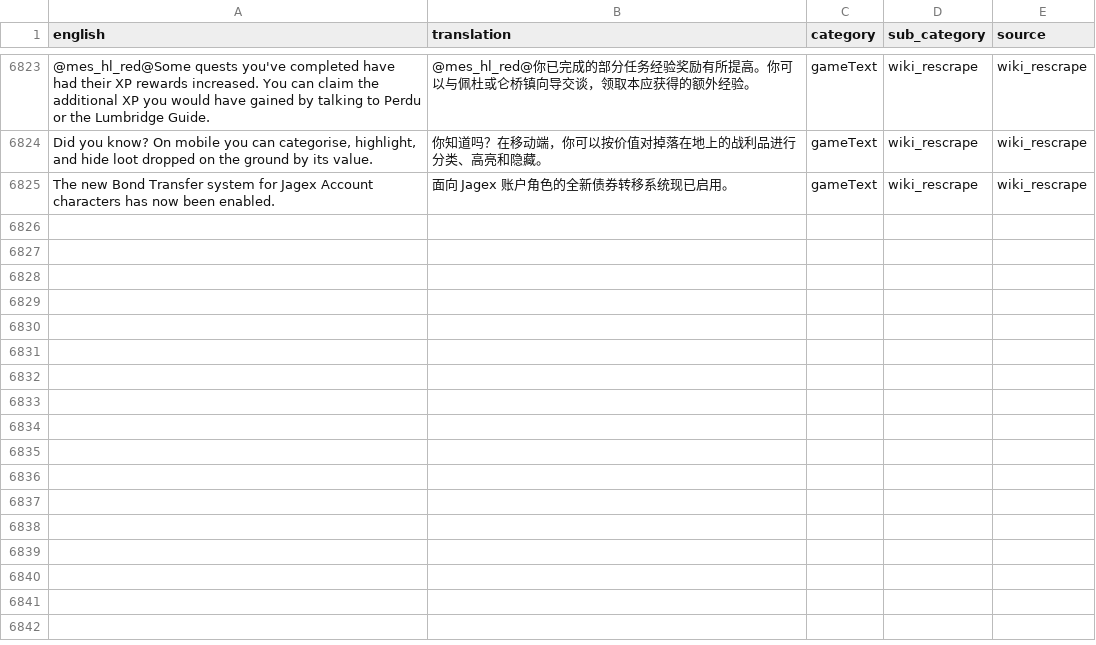
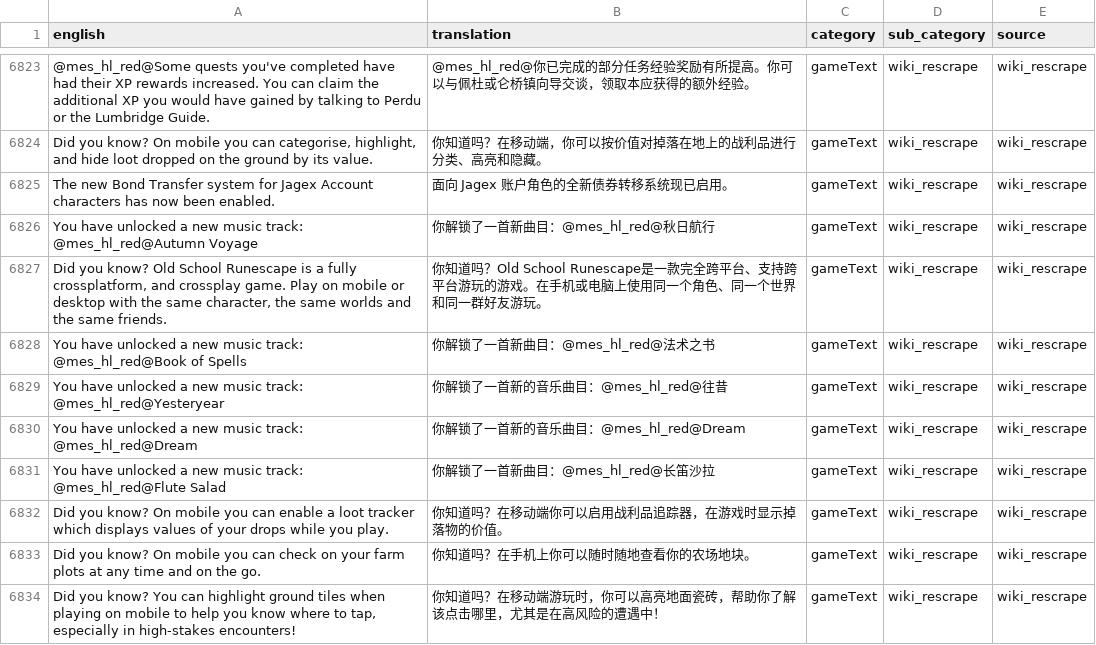
Before and after one commit to Aoldbald/OSRS_CN_Data_Runelite, a TSV file: public/zh/transcript_zh_gameText.tsv, drawn as a sheet; only a part is shown, gaps mark what is left out.

Commit message:
data: publish 491 reviewed translations (dialogue_experimental +422, examine +19, gameText +9, interface +20, name +21)

```diff
--- a/public/zh/transcript_zh_gameText.tsv
+++ b/public/zh/transcript_zh_gameText.tsv
@@ -6825 +6825,10 @@ Did you know? On mobile you can categorise, highlight, and hide loot dropped on
 The new Bond Transfer system for Jagex Account characters has now been enabled.	面向 Jagex 账户角色的全新债券转移系统现已启用。	gameText	wiki_rescrape	wiki_rescrape
+You have unlocked a new music track: @mes_hl_red@Autumn Voyage	你解锁了一首新曲目：@mes_hl_red@秋日航行	gameText	wiki_rescrape	wiki_rescrape
+Did you know? Old School Runescape is a fully crossplatform, and crossplay game. Play on mobile or desktop with the same character, the same worlds and the same friends.	你知道吗？Old School Runescape是一款完全跨平台、支持跨平台游玩的游戏。在手机或电脑上使用同一个角色、同一个世界和同一群好友游玩。	gameText	wiki_rescrape	wiki_rescrape
+You have unlocked a new music track: @mes_hl_red@Book of Spells	你解锁了一首新曲目：@mes_hl_red@法术之书	gameText	wiki_rescrape	wiki_rescrape
+You have unlocked a new music track: @mes_hl_red@Yesteryear	你解锁了一首新的音乐曲目：@mes_hl_red@往昔	gameText	wiki_rescrape	wiki_rescrape
+You have unlocked a new music track: @mes_hl_red@Dream	你解锁了一首新的音乐曲目：@mes_hl_red@Dream	gameText	wiki_rescrape	wiki_rescrape
+You have unlocked a new music track: @mes_hl_red@Flute Salad	你解锁了一首新曲目：@mes_hl_red@长笛沙拉	gameText	wiki_rescrape	wiki_rescrape
+Did you know? On mobile you can enable a loot tracker which displays values of your drops while you play.	你知道吗？在移动端你可以启用战利品追踪器，在游戏时显示掉落物的价值。	gameText	wiki_rescrape	wiki_rescrape
+Did you know? On mobile you can check on your farm plots at any time and on the go.	你知道吗？在手机上你可以随时随地查看你的农场地块。	gameText	wiki_rescrape	wiki_rescrape
+Did you know? You can highlight ground tiles when playing on mobile to help you know where to tap, especially in high-stakes encounters!	你知道吗？在移动端游玩时，你可以高亮地面瓷砖，帮助你了解该点击哪里，尤其是在高风险的遭遇中！	gameText	wiki_rescrape	wiki_rescrape
```
Also changed, not shown: 5 other files.
